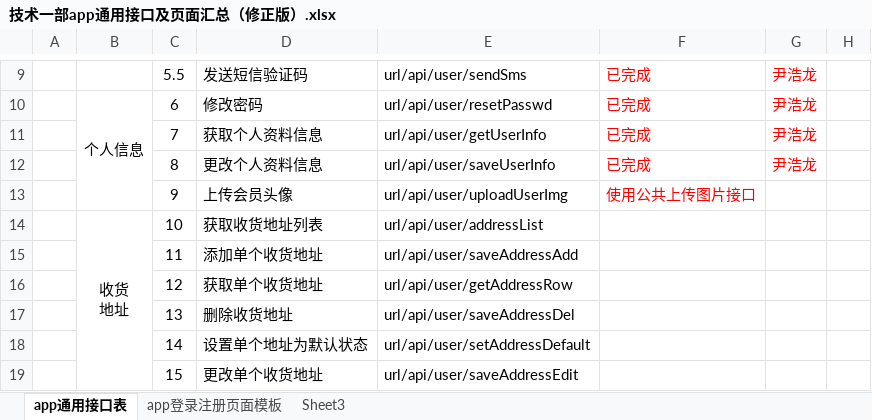
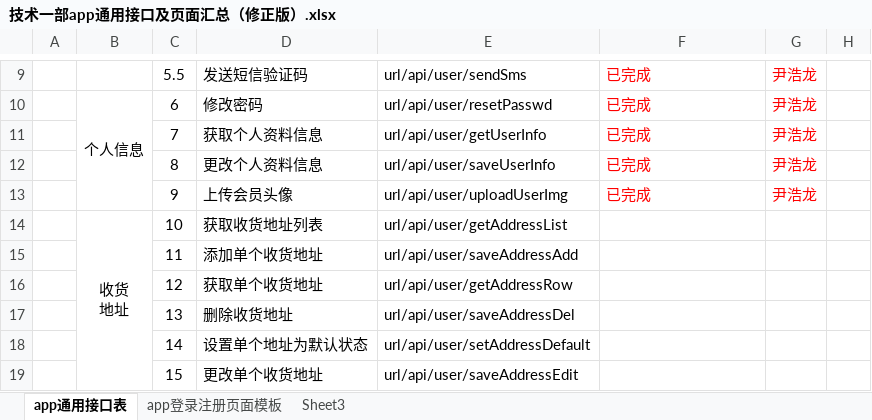
Before and after one commit to laowang521/adminBase, an Excel workbook: project_conf/file/技术一部app通用接口及页面汇总（修正版）.xlsx, sheet app通用接口表, drawn as a sheet; only a part is shown, gaps mark what is left out; values as stored, in another font and other column widths than the file's, no borders; the diff names each change by its address in the sheet, - before the commit and + after, or states it on an @@ line.

```diff
--- a/project_conf/file/技术一部app通用接口及页面汇总（修正版）.xlsx (sheet app通用接口表)
+++ b/project_conf/file/技术一部app通用接口及页面汇总（修正版）.xlsx (sheet app通用接口表)
-F13: 使用公共上传图片接口
+F13: 已完成
-G13: (empty)
+G13: 尹浩龙
-E14: url/api/user/addressList
+E14: url/api/user/getAddressList
```
Also changed, not shown: 9 other files.
